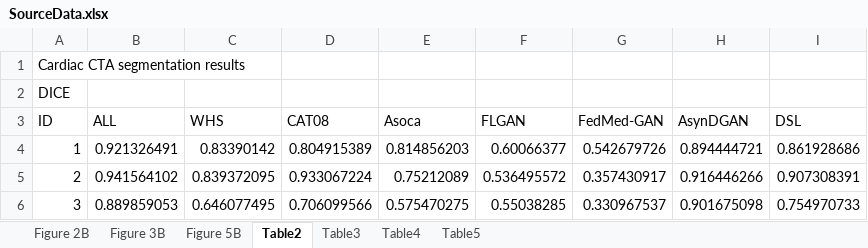
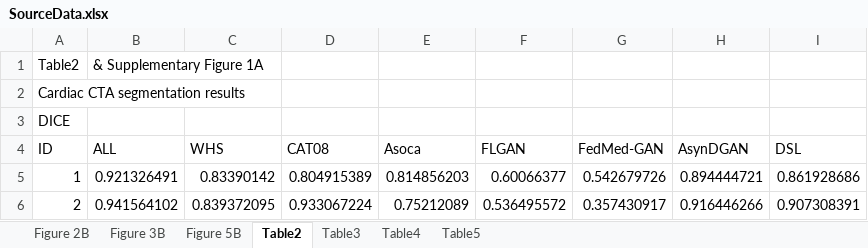
Before and after one commit to tommy-qichang/DSL_All_Code, an Excel workbook: data/SourceData.xlsx, sheet Table2, drawn as a sheet; only a part is shown; the shorter side is filled out with more unchanged rows; values as stored, in another font and other column widths than the file's, no borders; charts and pictures not drawn; the diff names each change by its address in the sheet, - before the commit and + after, or states it on an @@ line.

```diff
--- a/data/SourceData.xlsx (sheet Table2)
+++ b/data/SourceData.xlsx (sheet Table2)
+row 1: Table2 | & Supplementary Figure 1A
```
Also changed, not shown: sheet Table5, sheet Table4, sheet Table3, sheet Figure 2B, sheet Figure 5B, sheet Figure 3B, formulas that keep their value.
